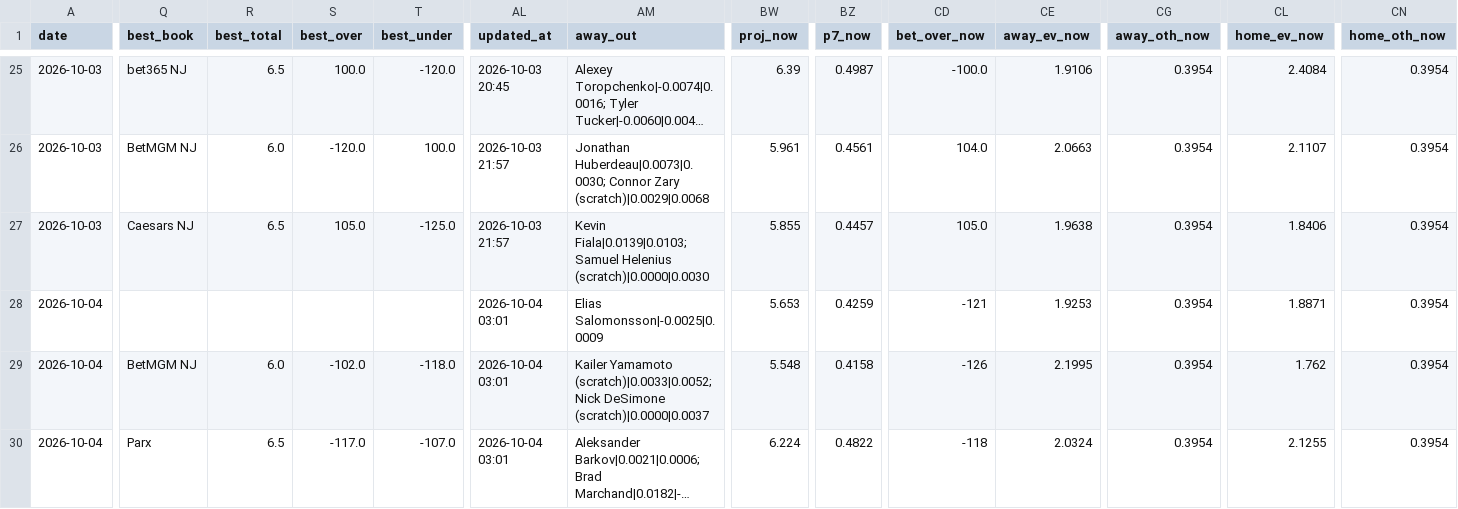
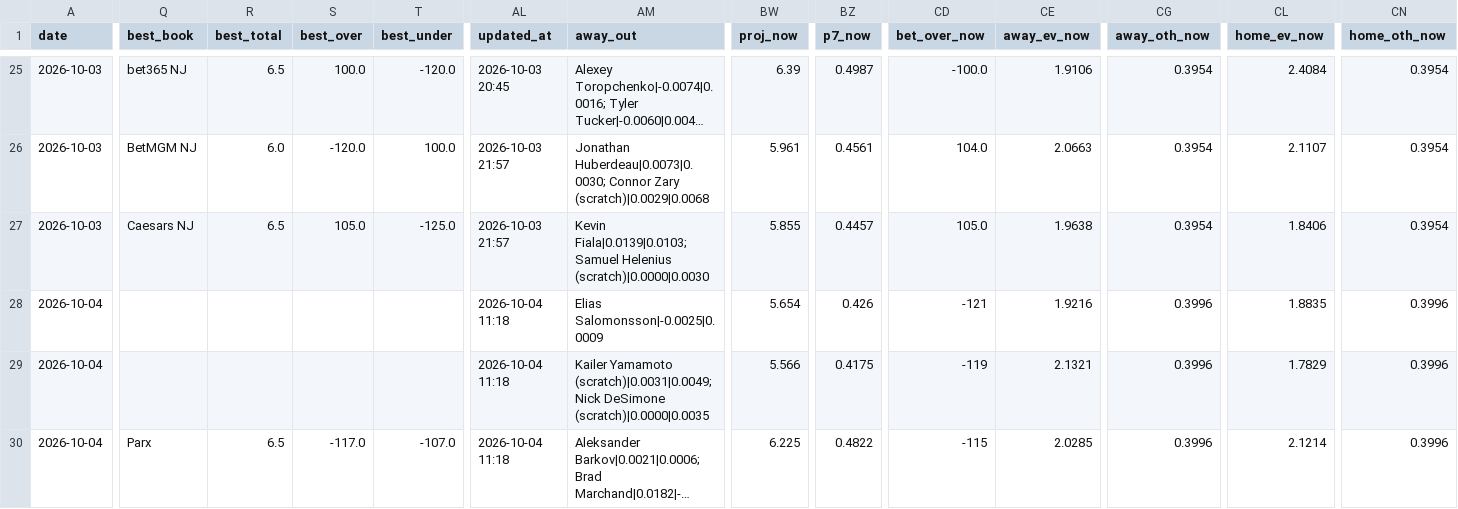
Before and after one commit to Prezbo8/NHL-total-model, a CSV file: data/paper_trades.csv, drawn as a sheet; only a part is shown, gaps mark what is left out; long unchanged cells end in …; the diff covers the shown part only; the diff names each change by its address in the sheet, - before the commit and + after, or states it on an @@ line.

```diff
--- a/data/paper_trades.csv
+++ b/data/paper_trades.csv
-AL28:AL30 (updated_at): 2026-10-04 03:01
+AL28:AL30 (updated_at): 2026-10-04 11:18
-BW28 (proj_now): 5.653
+BW28 (proj_now): 5.654
-BZ28 (p7_now): 0.4259
+BZ28 (p7_now): 0.426
-CE28 (away_ev_now): 1.9253
+CE28 (away_ev_now): 1.9216
-CG28:CG30 (away_oth_now): 0.3954
+CG28:CG30 (away_oth_now): 0.3996
-CL28 (home_ev_now): 1.8871
+CL28 (home_ev_now): 1.8835
-CN28:CN30 (home_oth_now): 0.3954
+CN28:CN30 (home_oth_now): 0.3996
-Q29 (best_book): BetMGM NJ
+Q29 (best_book): (empty)
-R29 (best_total): 6.0
+R29 (best_total): (empty)
-S29 (best_over): -102.0
+S29 (best_over): (empty)
-T29 (best_under): -118.0
+T29 (best_under): (empty)
-AM29 (away_out): Kailer Yamamoto (scratch)|0.0033|0.0052; Nick DeSimone (scratch)|0.0000|0.0037
+AM29 (away_out): Kailer Yamamoto (scratch)|0.0031|0.0049; Nick DeSimone (scratch)|0.0000|0.0035
-BW29 (proj_now): 5.548
+BW29 (proj_now): 5.566
-BZ29 (p7_now): 0.4158
+BZ29 (p7_now): 0.4175
-CD29 (bet_over_now): -126
+CD29 (bet_over_now): -119
-CE29 (away_ev_now): 2.1995
+CE29 (away_ev_now): 2.1321
-CL29 (home_ev_now): 1.762
+CL29 (home_ev_now): 1.7829
-BW30 (proj_now): 6.224
+BW30 (proj_now): 6.225
-CD30 (bet_over_now): -118
+CD30 (bet_over_now): -115
-CE30 (away_ev_now): 2.0324
+CE30 (away_ev_now): 2.0285
-CL30 (home_ev_now): 2.1255
+CL30 (home_ev_now): 2.1214
```
Also changed, not shown: 52 edited cells elsewhere in this file, 5 other files.
